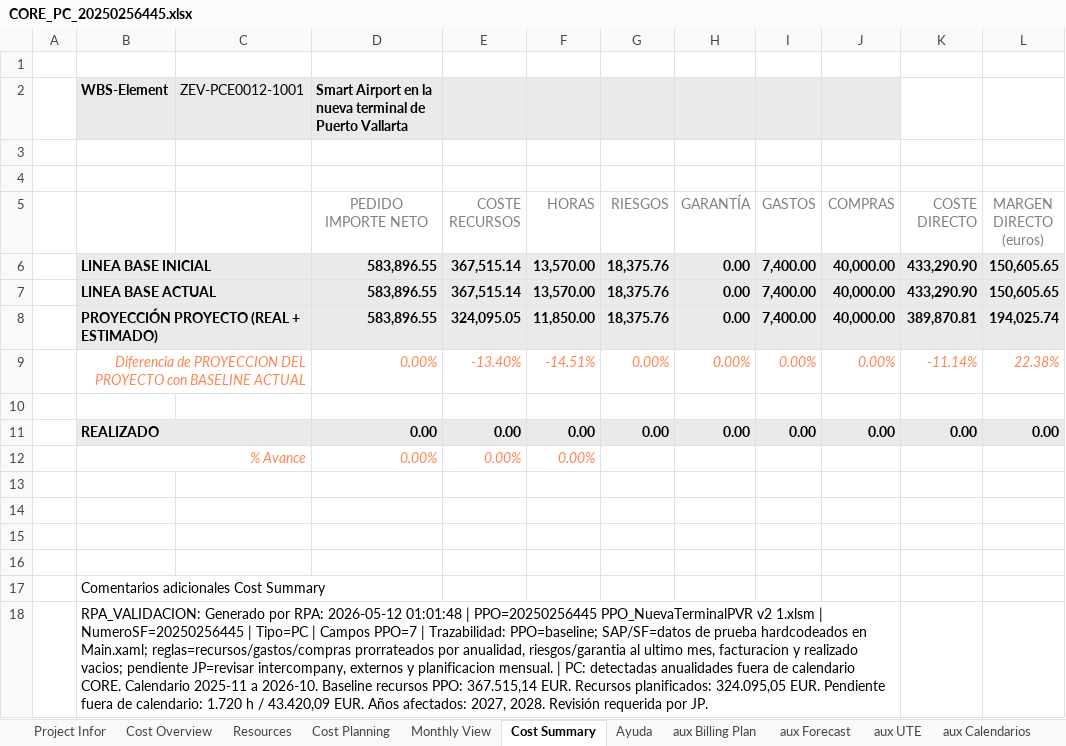
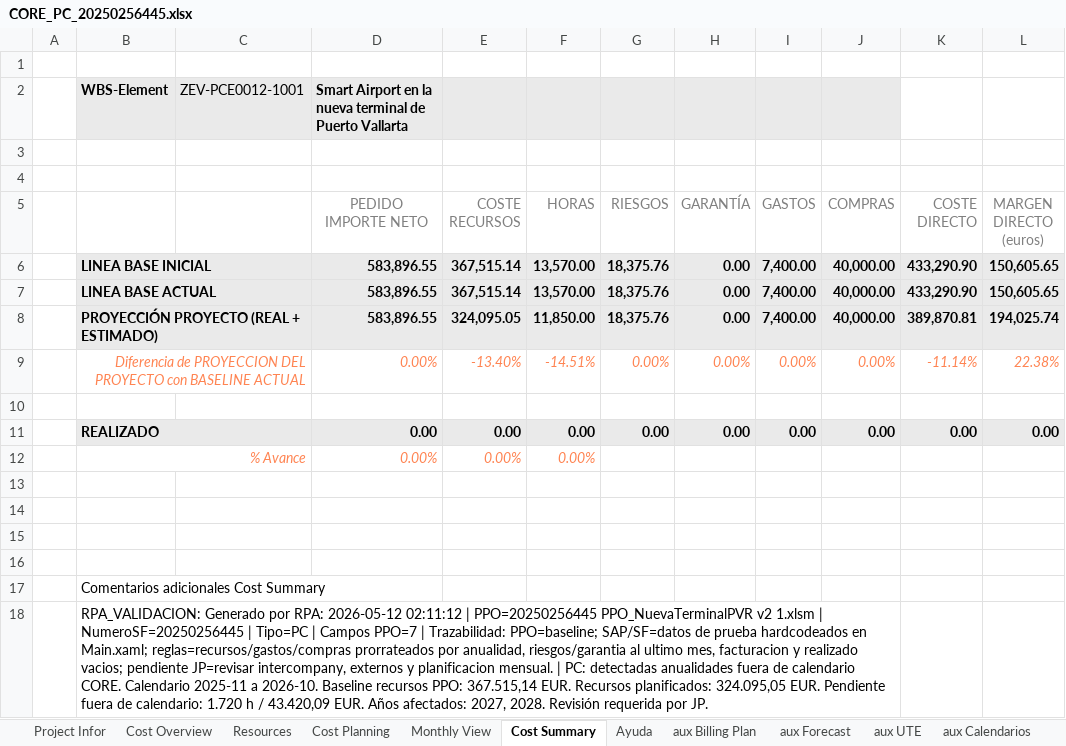
Before and after one commit to alvaroortegaangulo/oportunidad-generar-core-v3, an Excel workbook: oportunidad-generar-core-main/data/output/CORE_PC_20250256445.xlsx, sheet Cost Summary, drawn as a sheet; only a part is shown; values as stored, in another font and other column widths than the file's, no borders; the diff names each change by its address in the sheet, - before the commit and + after, or states it on an @@ line.

```diff
--- a/oportunidad-generar-core-main/data/output/CORE_PC_20250256445.xlsx (sheet Cost Summary)
+++ b/oportunidad-generar-core-main/data/output/CORE_PC_20250256445.xlsx (sheet Cost Summary)
-B18: …RPA: 2026-05-12 01:01:48 | PPO=20250256445…
+B18: …RPA: 2026-05-12 02:11:12 | PPO=20250256445…
```
Also changed, not shown: oportunidad-generar-core-main/data/output/CORE_AT_20251160543.xlsx, 4 other files.
